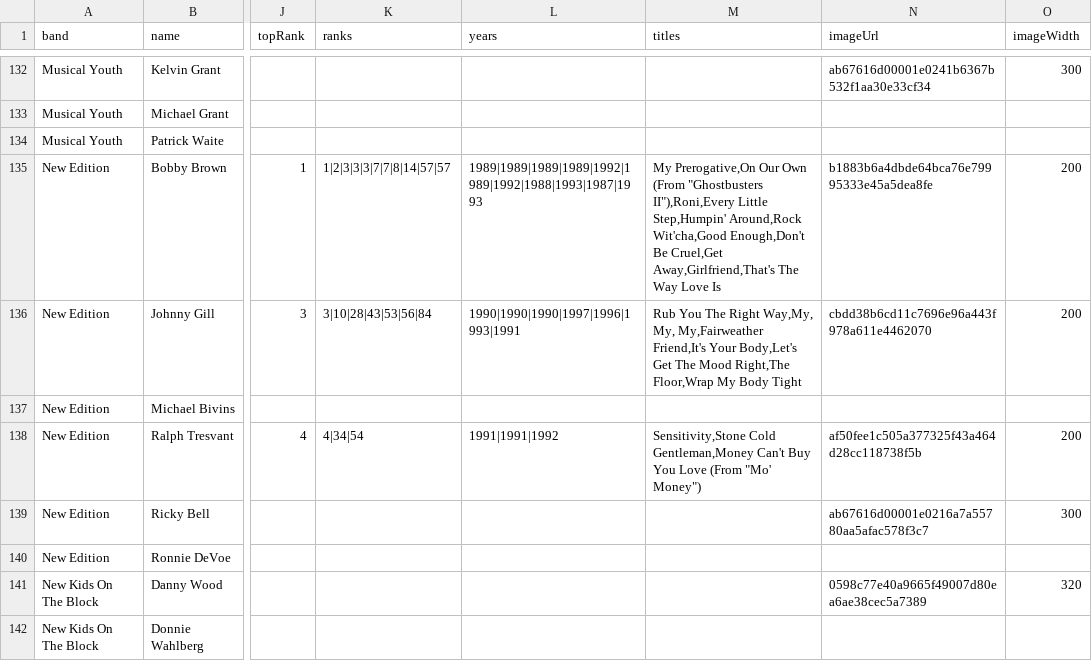
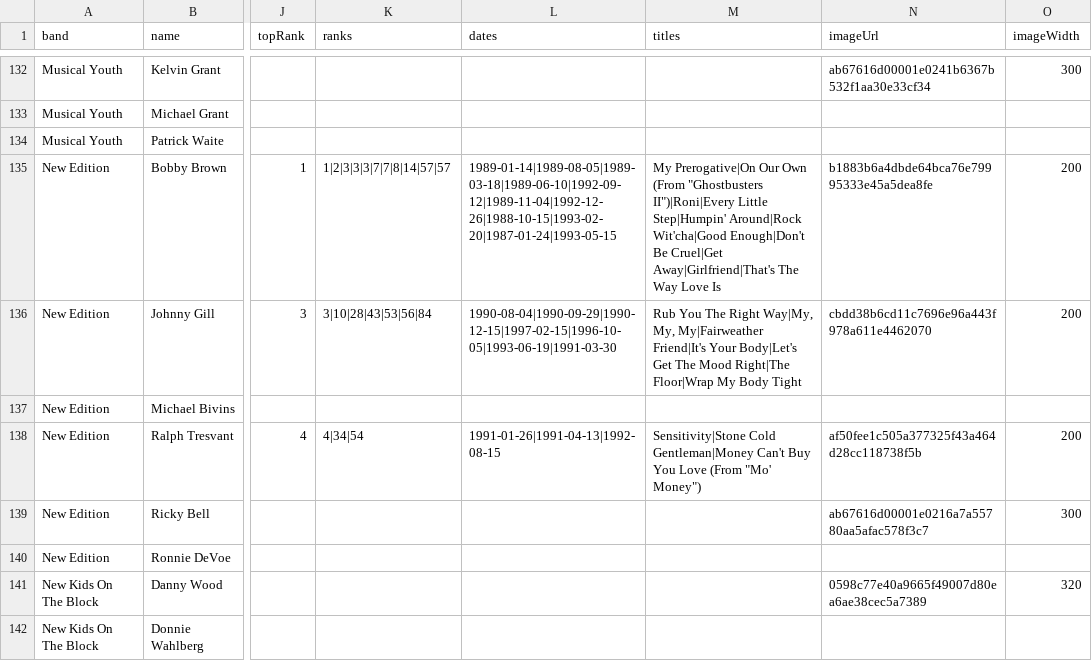
Before and after one commit to the-pudding/spades, a CSV file: src/data/members.csv, drawn as a sheet; only a part is shown, gaps mark what is left out; the diff covers the shown part only; the diff names each change by its address in the sheet, - before the commit and + after, or states it on an @@ line.

```diff
--- a/src/data/members.csv
+++ b/src/data/members.csv
-L1: years
+L1: dates
-L135 (dates): 1989|1989|1989|1989|1992|1989|1992|1988|1993|1987|1993
+L135 (dates): 1989-01-14|1989-08-05|1989-03-18|1989-06-10|1992-09-12|1989-11-04|1992-12-26|1988-10-15|1993-02-20|1987-01-24|1993-05-15
-M135 (titles): My Prerogative,On Our Own (From "Ghostbusters II"),Roni,Every Little Step,Humpin' Around,Rock Wit'cha,Good Enough,Don't Be Cruel,Get Away,Girlfriend,That's The Way…
+M135 (titles): My Prerogative|On Our Own (From "Ghostbusters II")|Roni|Every Little Step|Humpin' Around|Rock Wit'cha|Good Enough|Don't Be Cruel|Get Away|Girlfriend|That's The Way…
-L136 (dates): 1990|1990|1990|1997|1996|1993|1991
+L136 (dates): 1990-08-04|1990-09-29|1990-12-15|1997-02-15|1996-10-05|1993-06-19|1991-03-30
-M136 (titles): …The Right Way,My, My, My,Fairweather Friend,It's Your Body,Let's Get The Mood Right,The Floor,Wrap My Body…
+M136 (titles): …The Right Way|My, My, My|Fairweather Friend|It's Your Body|Let's Get The Mood Right|The Floor|Wrap My Body…
-L138 (dates): 1991|1991|1992
+L138 (dates): 1991-01-26|1991-04-13|1992-08-15
-M138 (titles): Sensitivity,Stone Cold Gentleman,Money Can't Buy…
+M138 (titles): Sensitivity|Stone Cold Gentleman|Money Can't Buy…
```
Also changed, not shown: 54 edited cells elsewhere in this file, src/data/bands.csv, 10 other files.
